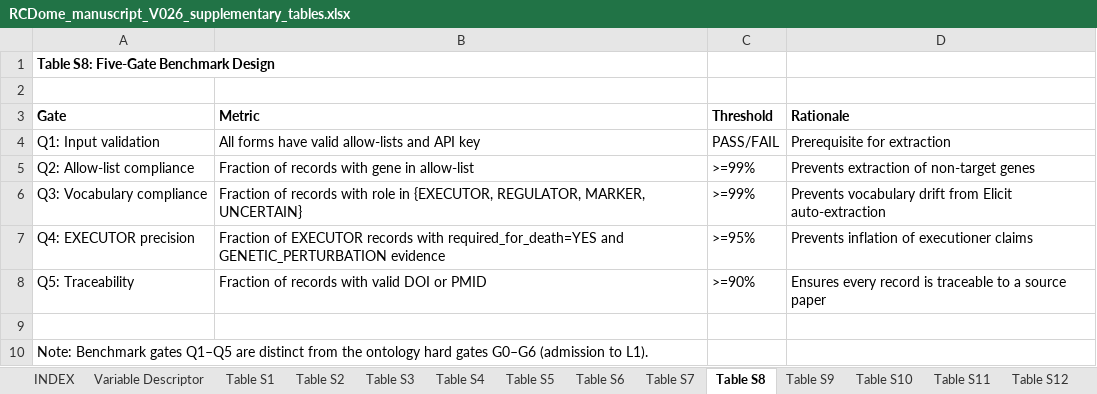
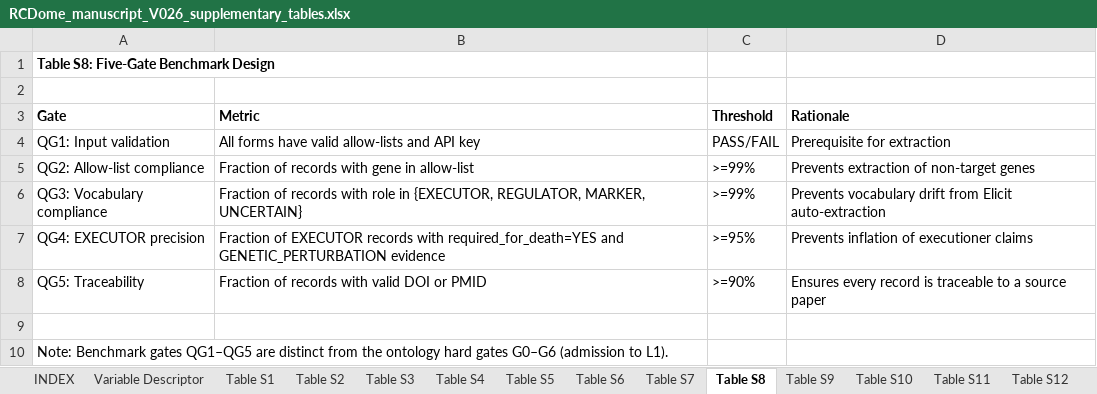
Before and after one commit to BioCancerInformatics/RCDome, an Excel workbook: docs/manuscript/RCDome_manuscript_V026_supplementary_tables.xlsx, sheet Table S8, drawn as a sheet; values as stored, in another font and other column widths than the file's, no borders; the diff names each change by its address in the sheet, - before the commit and + after, or states it on an @@ line.

Commit message:
Nomenclature harmonization: C1-C5->MC1-MC5, C1-C6->RS1-RS6, Q1-Q5->QG1-QG5, T1-T4->ET1-ET4/CT1-CT4 (crosswalk + decoder/matrix/tables/manuscript/app) + fix 16/53->19/53

```diff
--- a/docs/manuscript/RCDome_manuscript_V026_supplementary_tables.xlsx (sheet Table S8)
+++ b/docs/manuscript/RCDome_manuscript_V026_supplementary_tables.xlsx (sheet Table S8)
-A4 (Gate): Q1: Input validation
+A4 (Gate): QG1: Input validation
-A5 (Gate): Q2: Allow-list compliance
+A5 (Gate): QG2: Allow-list compliance
-A6 (Gate): Q3: Vocabulary compliance
+A6 (Gate): QG3: Vocabulary compliance
-A7 (Gate): Q4: EXECUTOR precision
+A7 (Gate): QG4: EXECUTOR precision
-A8 (Gate): Q5: Traceability
+A8 (Gate): QG5: Traceability
-A10 (Gate): …Benchmark gates Q1–Q5 are distinct…
+A10 (Gate): …Benchmark gates QG1–QG5 are distinct…
```
Also changed, not shown: sheet Table S11, sheet Table S12, sheet Table S7, 8 other files.
